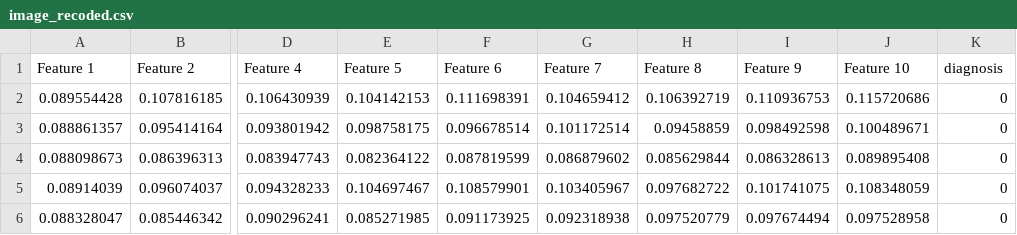
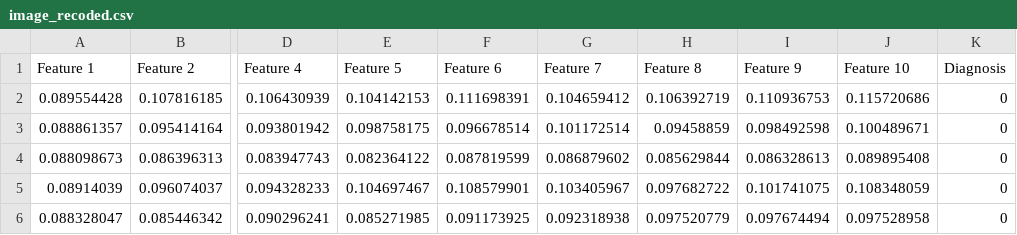
Before and after one commit to fatimaparada/Neuro-1, a CSV file: image_recoded.csv, drawn as a sheet; only a part is shown, gaps mark what is left out; the diff names each change by its address in the sheet, - before the commit and + after, or states it on an @@ line.

Commit message:
Update image_recoded.csv

```diff
--- a/image_recoded.csv
+++ b/image_recoded.csv
-K1: diagnosis
+K1: Diagnosis
```
